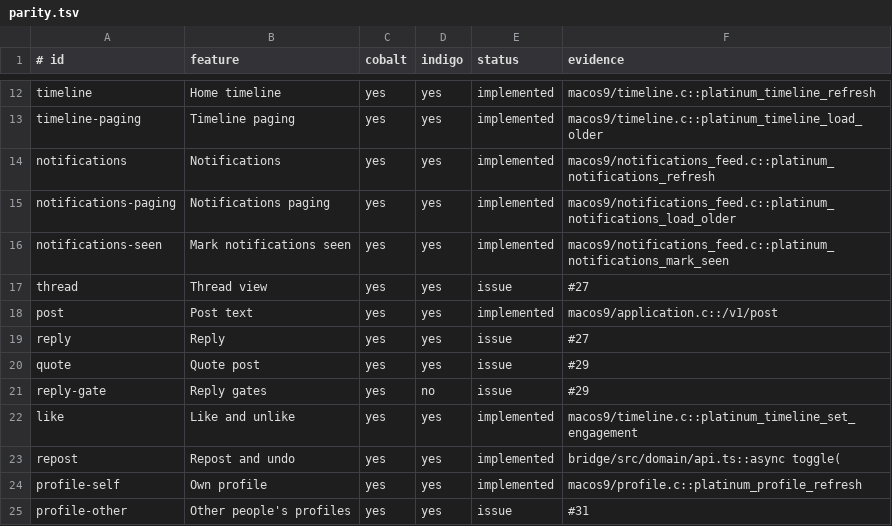
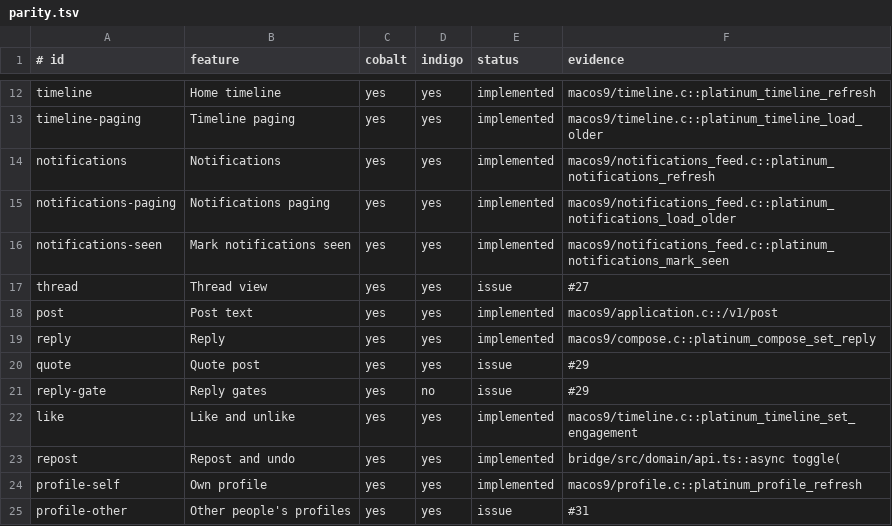
Before and after one commit to ewanc26/platinum, a TSV file: docs/parity.tsv, drawn as a sheet; only a part is shown, gaps mark what is left out.

```diff
--- a/docs/parity.tsv
+++ b/docs/parity.tsv
@@ -18,3 +18,3 @@ thread|Thread view|yes|yes|issue|#27
 post|Post text|yes|yes|implemented|macos9/application.c::/v1/post
-reply|Reply|yes|yes|issue|#27
+reply|Reply|yes|yes|implemented|macos9/compose.c::platinum_compose_set_reply
 quote|Quote post|yes|yes|issue|#29
```
Also changed, not shown: 12 other files.
